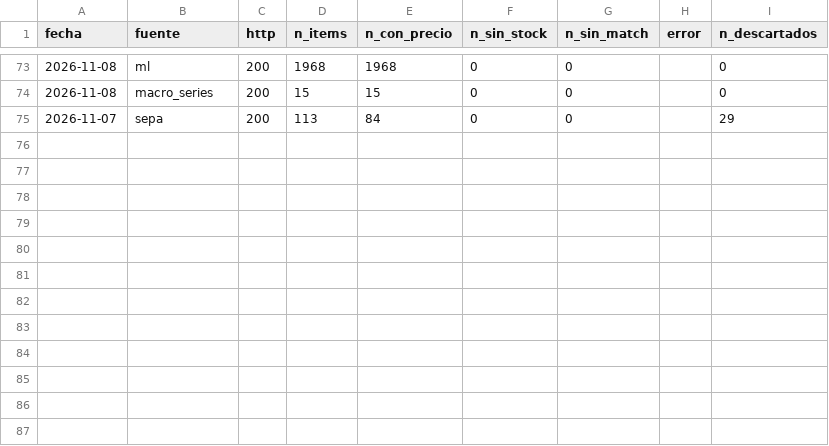
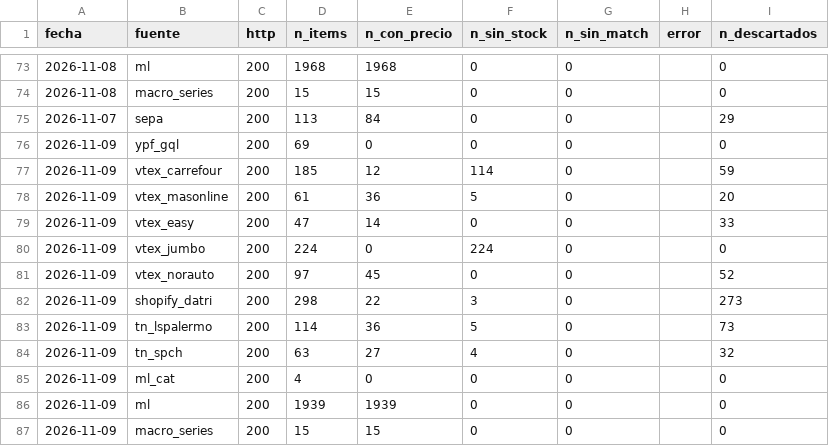
Before and after one commit to noguerafran-alt/LUBRICANTES, a CSV file: data/fuentes.csv, drawn as a sheet; only a part is shown, gaps mark what is left out.

```diff
--- a/data/fuentes.csv
+++ b/data/fuentes.csv
@@ -75 +75,13 @@ fecha,fuente,http,n_items,n_con_precio,n_sin_stock,n_sin_match,error,n_descartad
 2026-11-07,sepa,200,113,84,0,0,,29
+2026-11-09,ypf_gql,200,69,0,0,0,,0
+2026-11-09,vtex_carrefour,200,185,12,114,0,,59
+2026-11-09,vtex_masonline,200,61,36,5,0,,20
+2026-11-09,vtex_easy,200,47,14,0,0,,33
+2026-11-09,vtex_jumbo,200,224,0,224,0,,0
+2026-11-09,vtex_norauto,200,97,45,0,0,,52
+2026-11-09,shopify_datri,200,298,22,3,0,,273
+2026-11-09,tn_lspalermo,200,114,36,5,0,,73
+2026-11-09,tn_spch,200,63,27,4,0,,32
+2026-11-09,ml_cat,200,4,0,0,0,,0
+2026-11-09,ml,200,1939,1939,0,0,,0
+2026-11-09,macro_series,200,15,15,0,0,,0
```
Also changed, not shown: data/ml_oferta.csv, 1 other file.
